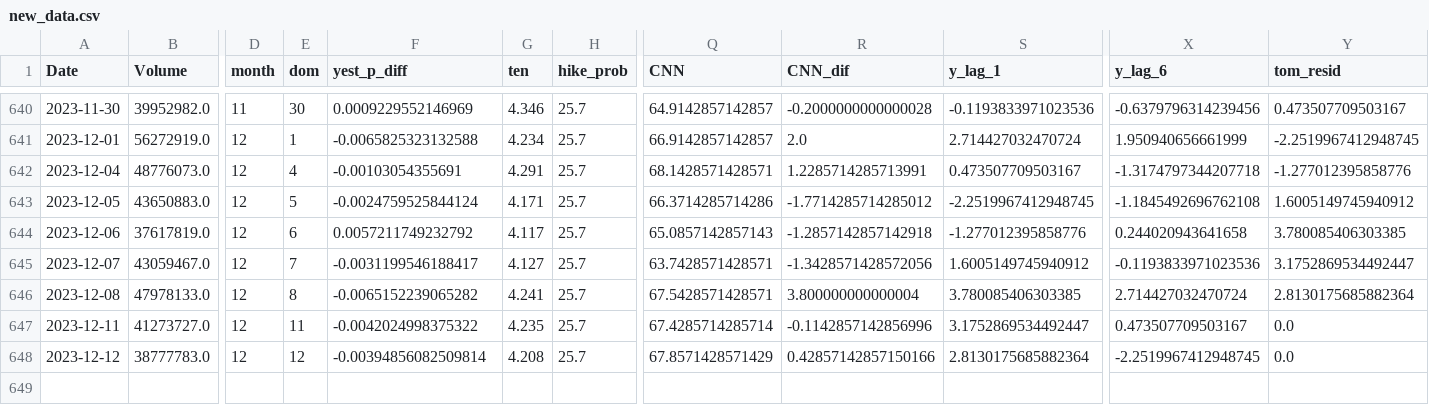
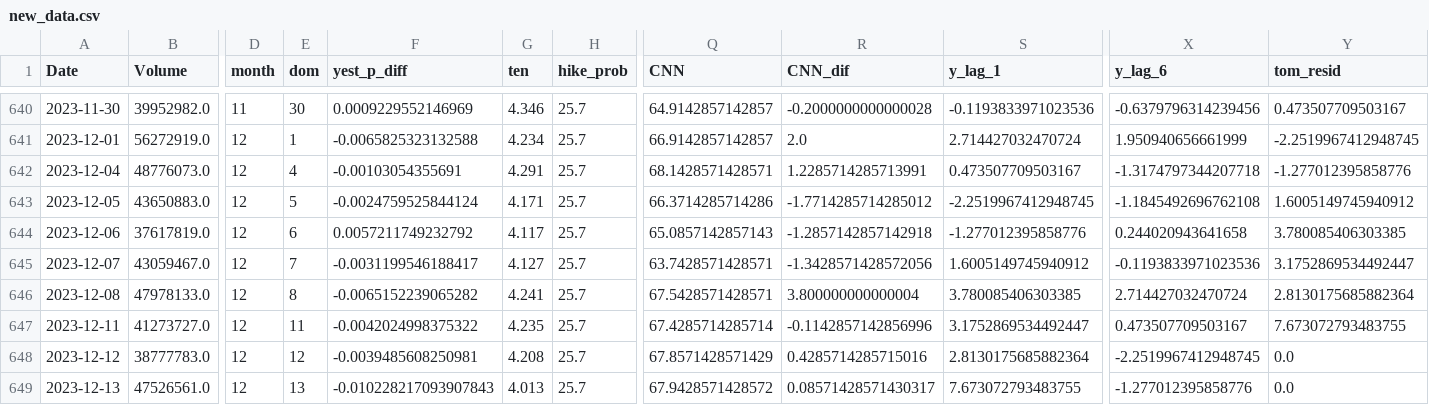
Before and after one commit to ksivitz/algo_info, a CSV file: new_data.csv, drawn as a sheet; only a part is shown, gaps mark what is left out; rows hold the shown columns only; the diff names each change by its address in the sheet, - before the commit and + after, or states it on an @@ line.

Commit message:
your_commit_message

```diff
--- a/new_data.csv
+++ b/new_data.csv
-Y647 (tom_resid): 0.0
+Y647 (tom_resid): 7.673072793483755
-F648 (yest_p_diff): -0.00394856082509814
+F648 (yest_p_diff): -0.0039485608250981
-R648 (CNN_dif): 0.42857142857150166
+R648 (CNN_dif): 0.4285714285715016
+row 649: 2023-12-13 | 47526561.0 | 12 | 13 | -0.010228217093907843 | 4.013 | 25.7 | 67.9428571428572 | 0.08571428571430317 | 7.673072793483755 | -1.277012395858776 | 0.0
```
